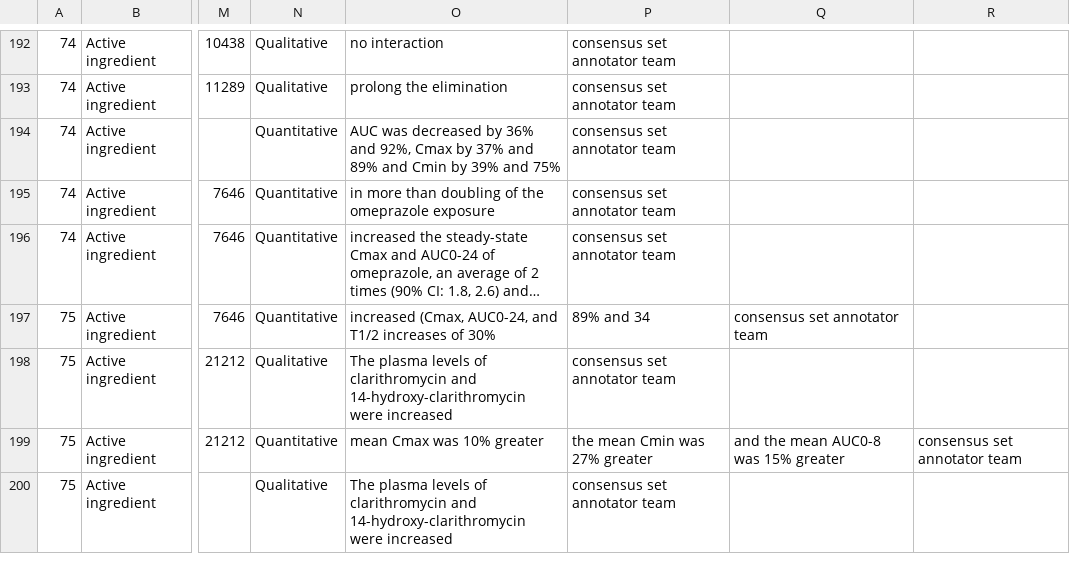
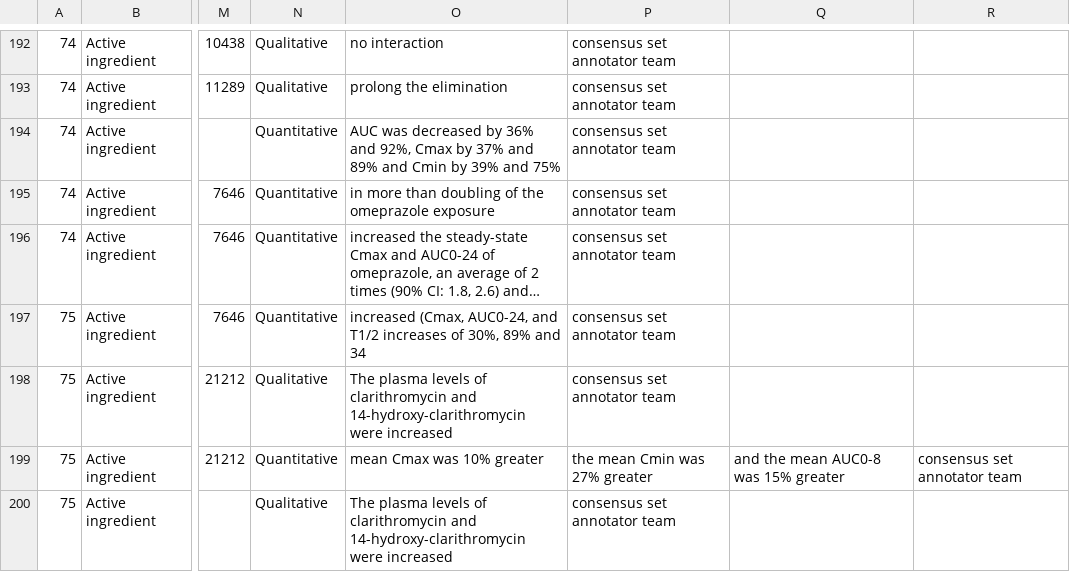
Before and after one commit to dbmi-pitt/publicly-PDDI-analysis, a CSV file: PDDI-Datasets/PK-Corpus/PKCorpus_Mapped_Formatted.csv, drawn as a sheet; only a part is shown, gaps mark what is left out; long unchanged cells end in …; the diff names each change by its address in the sheet, - before the commit and + after, or states it on an @@ line.

Commit message:
format

```diff
--- a/PDDI-Datasets/PK-Corpus/PKCorpus_Mapped_Formatted.csv
+++ b/PDDI-Datasets/PK-Corpus/PKCorpus_Mapped_Formatted.csv
-O197: …increases of 30%
+O197: …increases of 30%, 89% and 34
-P197: 89% and 34
+P197: consensus set annotator team
-Q197: consensus set annotator team
+Q197: (empty)
```
Also changed, not shown: 1 other file.
